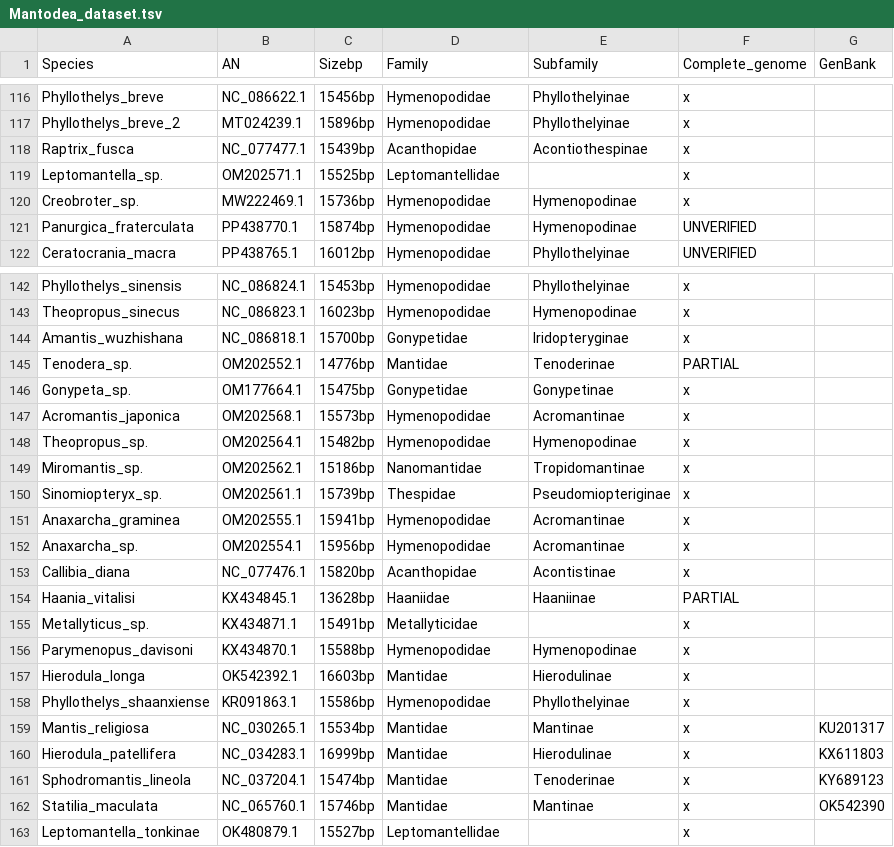
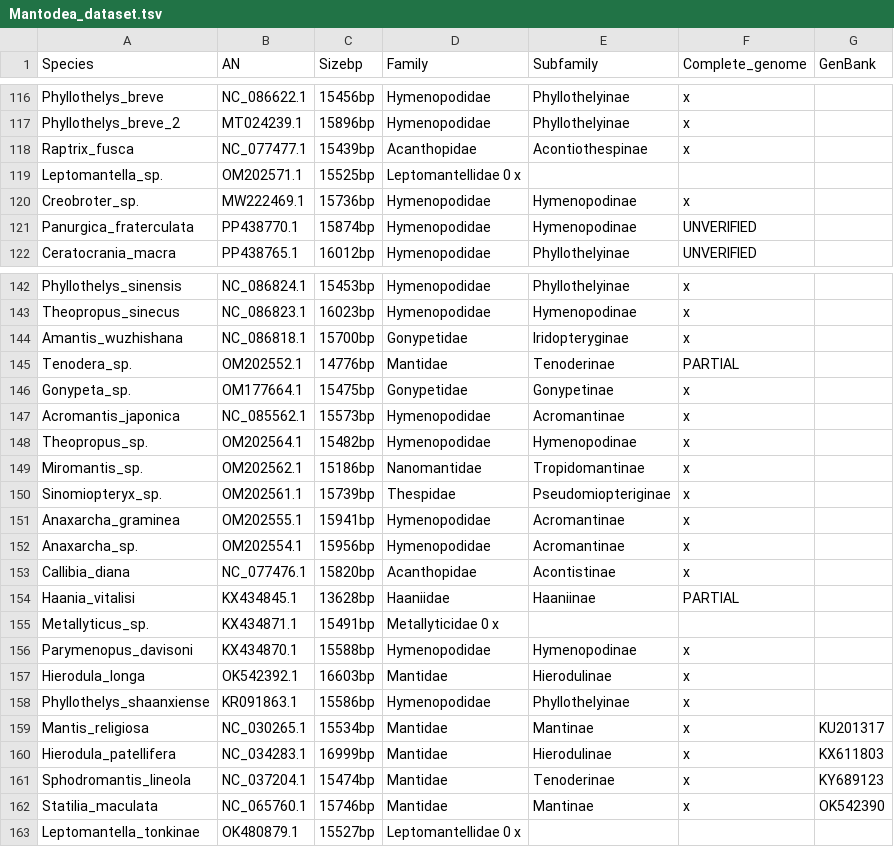
Before and after one commit to bacconipietro/Tirocinio_magistrale, a TSV file: 00_data/Mantodea/Mantodea_dataset.tsv, drawn as a sheet; only a part is shown, gaps mark what is left out.

Commit message:
Add zero column for specific entries in dataset
Updated the dataset to include a new column with zeros for certain entries.

```diff
--- a/00_data/Mantodea/Mantodea_dataset.tsv
+++ b/00_data/Mantodea/Mantodea_dataset.tsv
@@ -118,3 +118,3 @@ Phyllothelys_breve_2	MT024239.1	15896bp	Hymenopodidae	Phyllothelyinae	x
 Raptrix_fusca	NC_077477.1	15439bp	Acanthopidae	Acontiothespinae	x	
-Leptomantella_sp.	OM202571.1	15525bp	Leptomantellidae		x	
+Leptomantella_sp.	OM202571.1	15525bp	Leptomantellidae  0  x	
 Creobroter_sp.	MW222469.1	15736bp	Hymenopodidae	Hymenopodinae	x	
@@ -146,3 +146,3 @@ Tenodera_sp.	OM202552.1	14776bp	Mantidae	Tenoderinae	PARTIAL
 Gonypeta_sp.	OM177664.1	15475bp	Gonypetidae	Gonypetinae	x	
-Acromantis_japonica	OM202568.1	15573bp	Hymenopodidae	Acromantinae	x	
+Acromantis_japonica	NC_085562.1	15573bp	Hymenopodidae	Acromantinae	x	
 Theopropus_sp.	OM202564.1	15482bp	Hymenopodidae	Hymenopodinae	x	
@@ -154,3 +154,3 @@ Callibia_diana	NC_077476.1	15820bp	Acanthopidae	Acontistinae	x
 Haania_vitalisi	KX434845.1	13628bp	Haaniidae	Haaniinae	PARTIAL	
-Metallyticus_sp.	KX434871.1	15491bp	Metallyticidae		x	
+Metallyticus_sp.	KX434871.1	15491bp	Metallyticidae  0  x	
 Parymenopus_davisoni	KX434870.1	15588bp	Hymenopodidae	Hymenopodinae	x	
@@ -162,2 +162,2 @@ Sphodromantis_lineola	NC_037204.1	15474bp	Mantidae	Tenoderinae	x	KY689123
 Statilia_maculata	NC_065760.1	15746bp	Mantidae	Mantinae	x	OK542390
-Leptomantella_tonkinae	OK480879.1	15527bp	Leptomantellidae		x
+Leptomantella_tonkinae	OK480879.1	15527bp	Leptomantellidae  0  x
```
